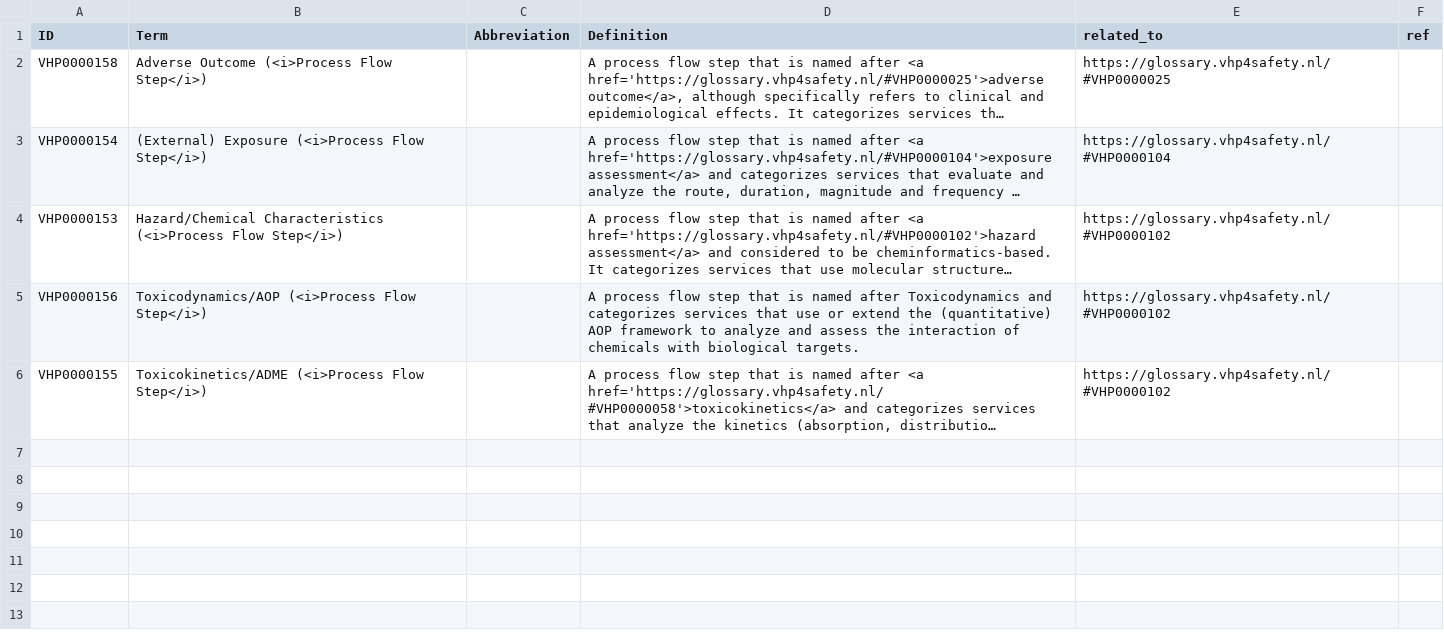
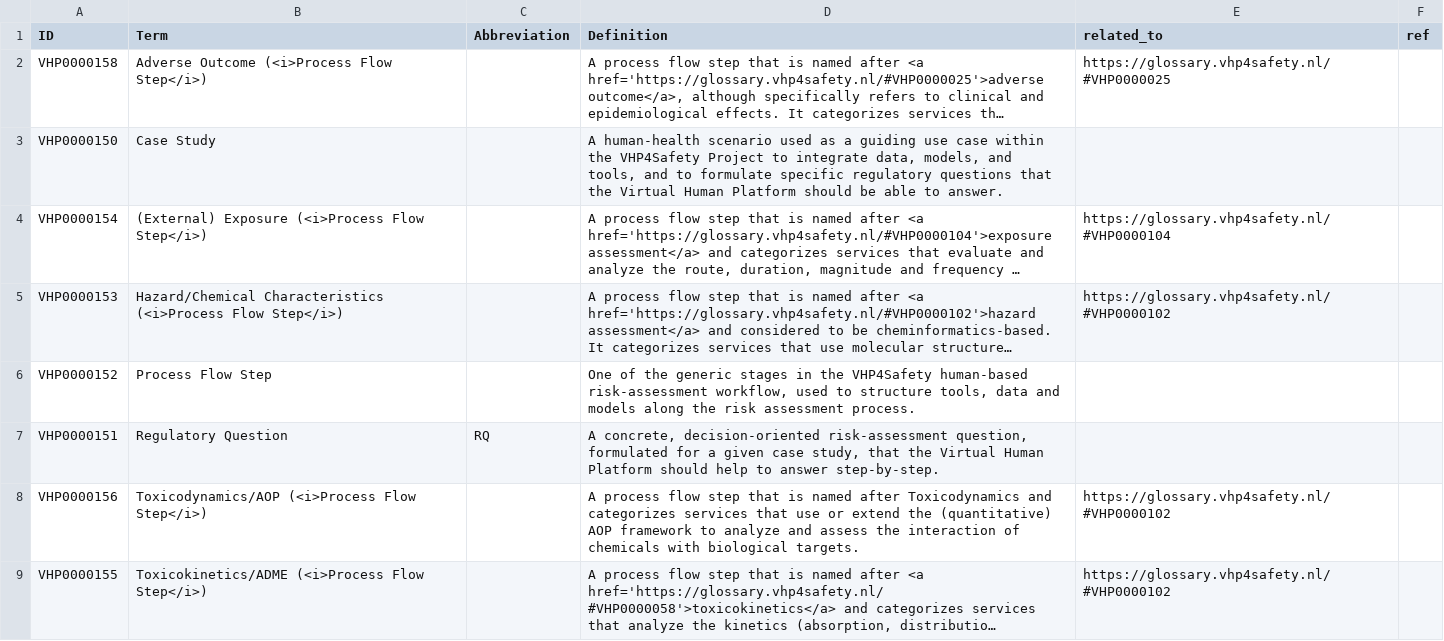
Before and after one commit to VHP4Safety/glossary, a TSV file: templates/process_flow.tsv, drawn as a sheet; long unchanged cells end in …; the diff names each change by its address in the sheet, - before the commit and + after, or states it on an @@ line.

Commit message:
organizing the terms in the process flow steps section.

```diff
--- a/templates/process_flow.tsv
+++ b/templates/process_flow.tsv
+row 3: VHP0000150 | Case Study |  | A human-health scenario used as a guiding use case within the VHP4Safety Project to integrate data, models, and tools, and to formulate specific regulatory questions that the Virtual Human Platform should be able to answer.
+row 6: VHP0000152 | Process Flow Step |  | One of the generic stages in the VHP4Safety human-based risk-assessment workflow, used to structure tools, data and models along the risk assessment process.
+row 7: VHP0000151 | Regulatory Question | RQ | A concrete, decision-oriented risk-assessment question, formulated for a given case study, that the Virtual Human Platform should help to answer step-by-step.
```
Also changed, not shown: templates/projects.tsv.
